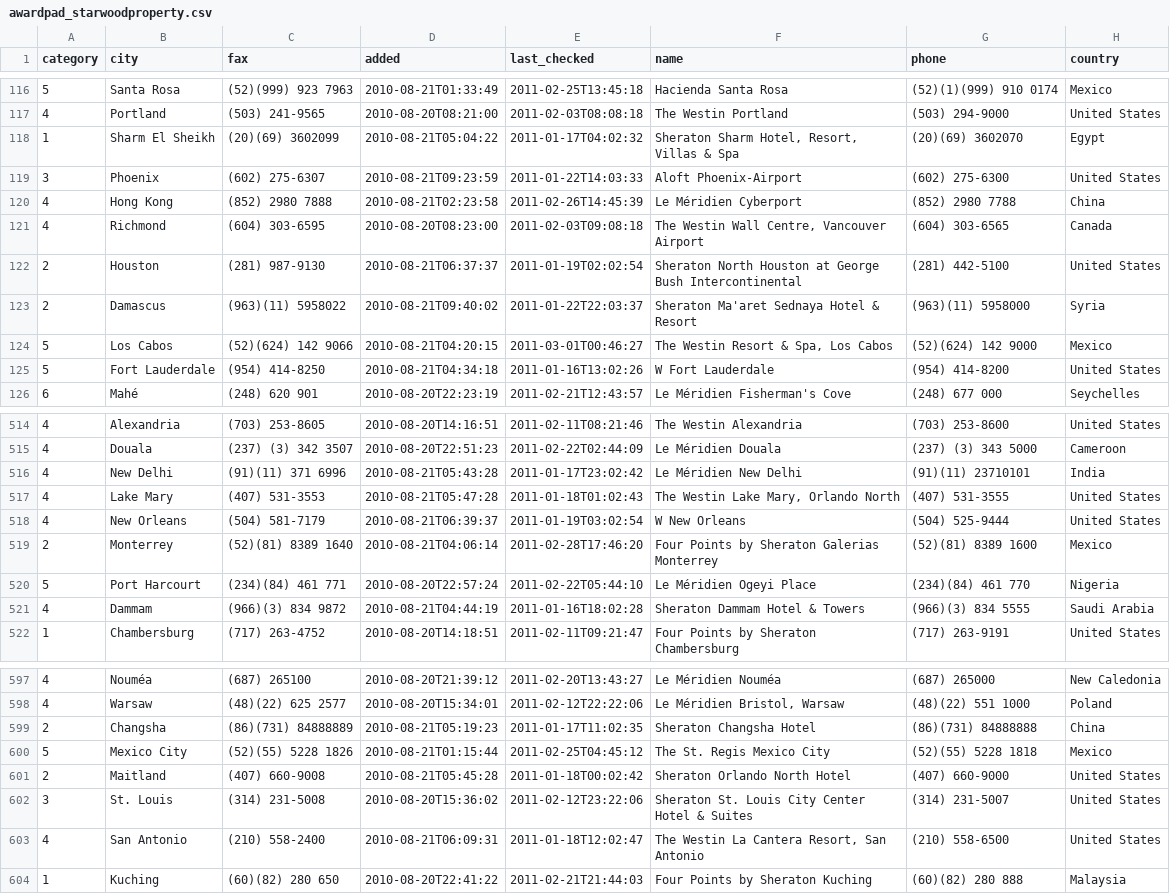
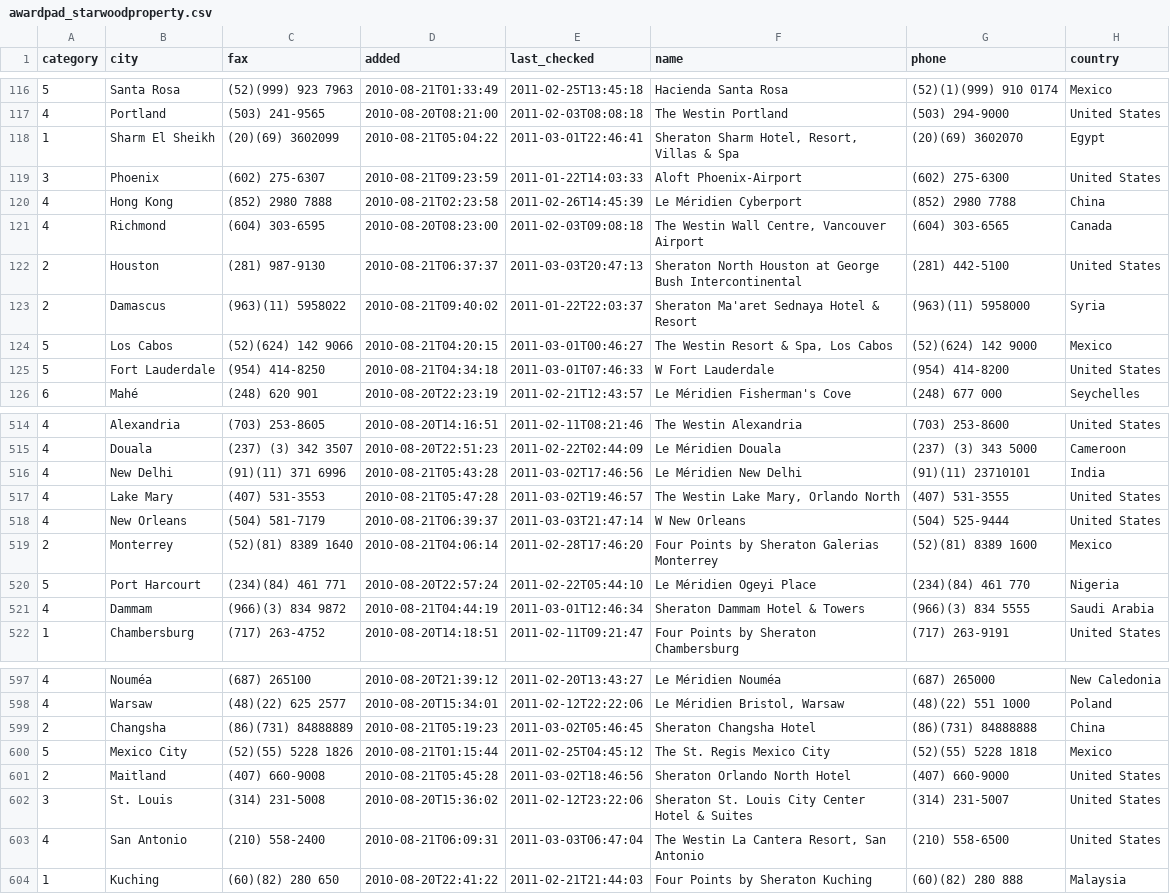
Before and after one commit to dpalecek/awardr, a CSV file: awardpad_starwoodproperty.csv, drawn as a sheet; only a part is shown, gaps mark what is left out; the diff covers the shown part only; the diff names each change by its address in the sheet, - before the commit and + after, or states it on an @@ line.

```diff
--- a/awardpad_starwoodproperty.csv
+++ b/awardpad_starwoodproperty.csv
-E118 (last_checked): 2011-01-17T04:02:32
+E118 (last_checked): 2011-03-01T22:46:41
-E122 (last_checked): 2011-01-19T02:02:54
+E122 (last_checked): 2011-03-03T20:47:13
-E125 (last_checked): 2011-01-16T13:02:26
+E125 (last_checked): 2011-03-01T07:46:33
-E516 (last_checked): 2011-01-17T23:02:42
+E516 (last_checked): 2011-03-02T17:46:56
-E517 (last_checked): 2011-01-18T01:02:43
+E517 (last_checked): 2011-03-02T19:46:57
-E518 (last_checked): 2011-01-19T03:02:54
+E518 (last_checked): 2011-03-03T21:47:14
-E521 (last_checked): 2011-01-16T18:02:28
+E521 (last_checked): 2011-03-01T12:46:34
-E599 (last_checked): 2011-01-17T11:02:35
+E599 (last_checked): 2011-03-02T05:46:45
-E601 (last_checked): 2011-01-18T00:02:42
+E601 (last_checked): 2011-03-02T18:46:56
-E603 (last_checked): 2011-01-18T12:02:47
+E603 (last_checked): 2011-03-03T06:47:04
```
Also changed, not shown: 2 added rows and 60 edited cells elsewhere in this file.
